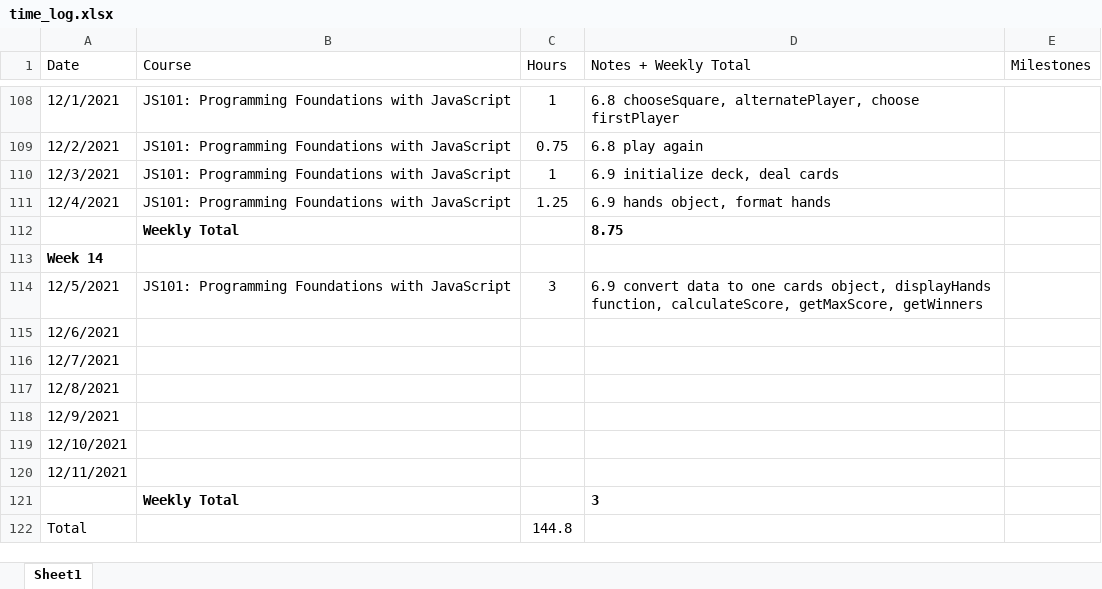
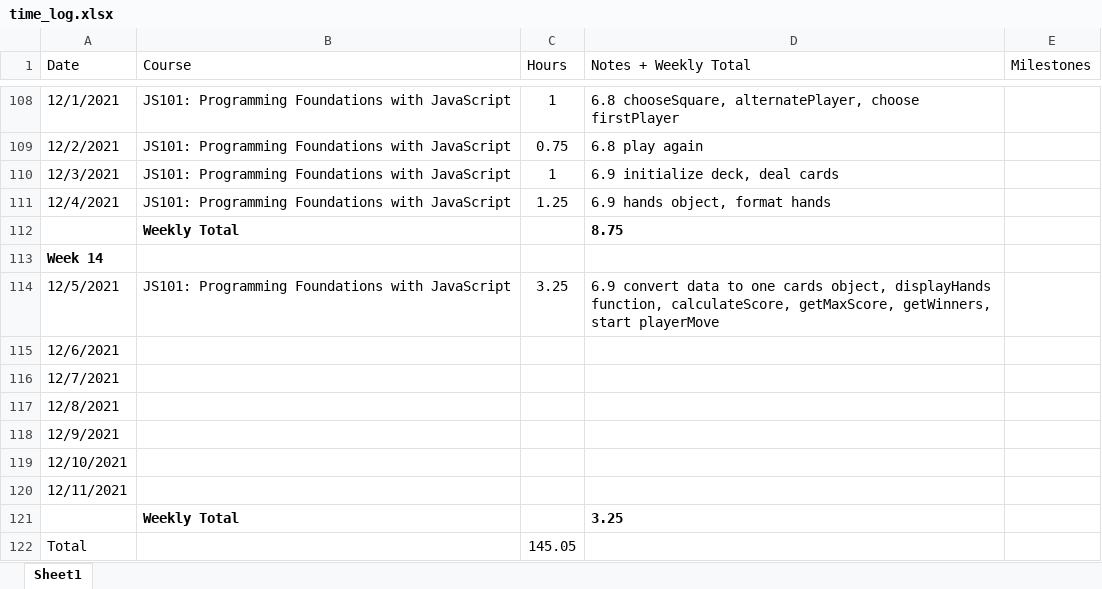
Before and after one commit to csommerl/js_101, an Excel workbook: time_log.xlsx, sheet Sheet1, drawn as a sheet; only a part is shown, gaps mark what is left out; values as stored, in another font and other column widths than the file's, no borders; table styles not drawn; the diff names each change by its address in the sheet, - before the commit and + after, or states it on an @@ line.

Commit message:
start playerMove

```diff
--- a/time_log.xlsx (sheet Sheet1)
+++ b/time_log.xlsx (sheet Sheet1)
-C114 (Hours): 3
+C114 (Hours): 3.25
-D114 (Notes + Weekly Total): …calculateScore, getMaxScore, getWinners
+D114 (Notes + Weekly Total): …calculateScore, getMaxScore, getWinners, start playerMove
-D121 (Notes + Weekly Total): 3
+D121 (Notes + Weekly Total): 3.25
-C122 (Hours): 144.8
+C122 (Hours): 145.05
```
Also changed, not shown: 1 other file.
